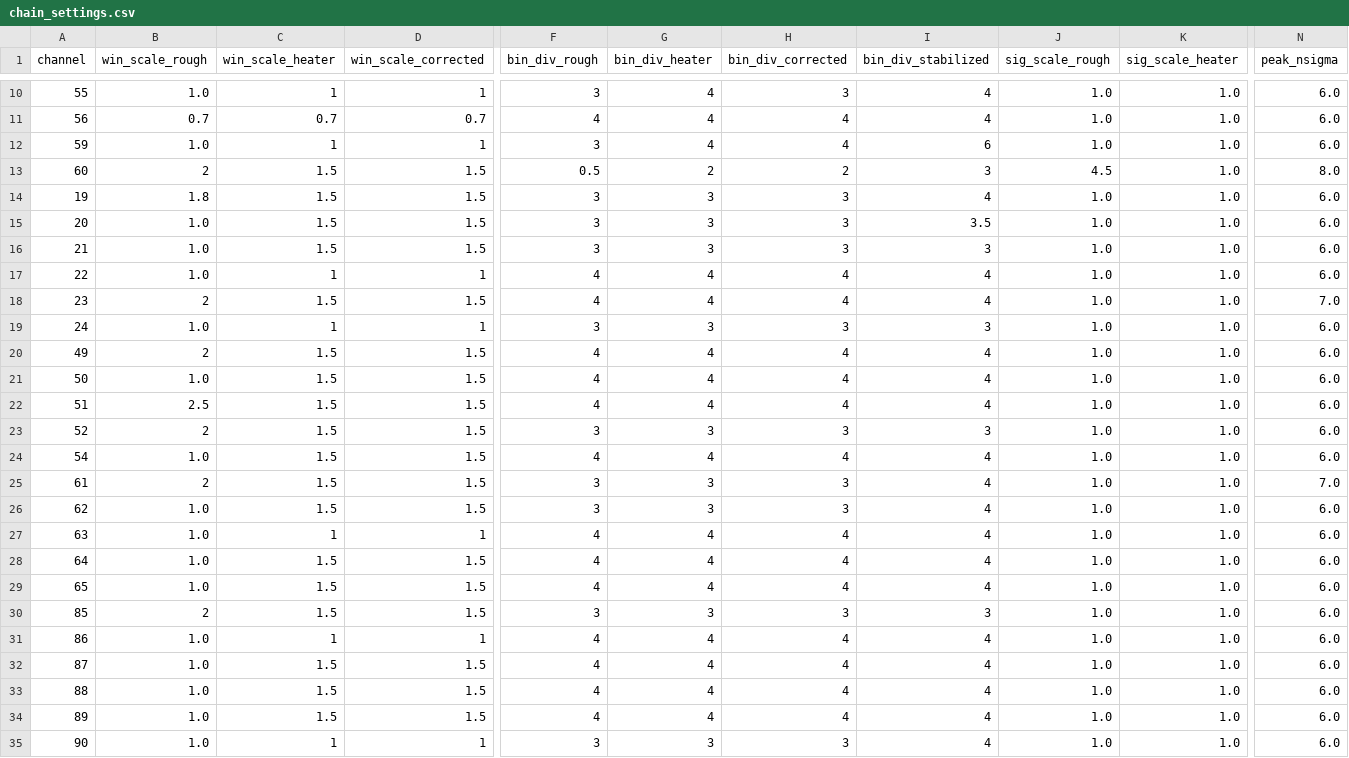
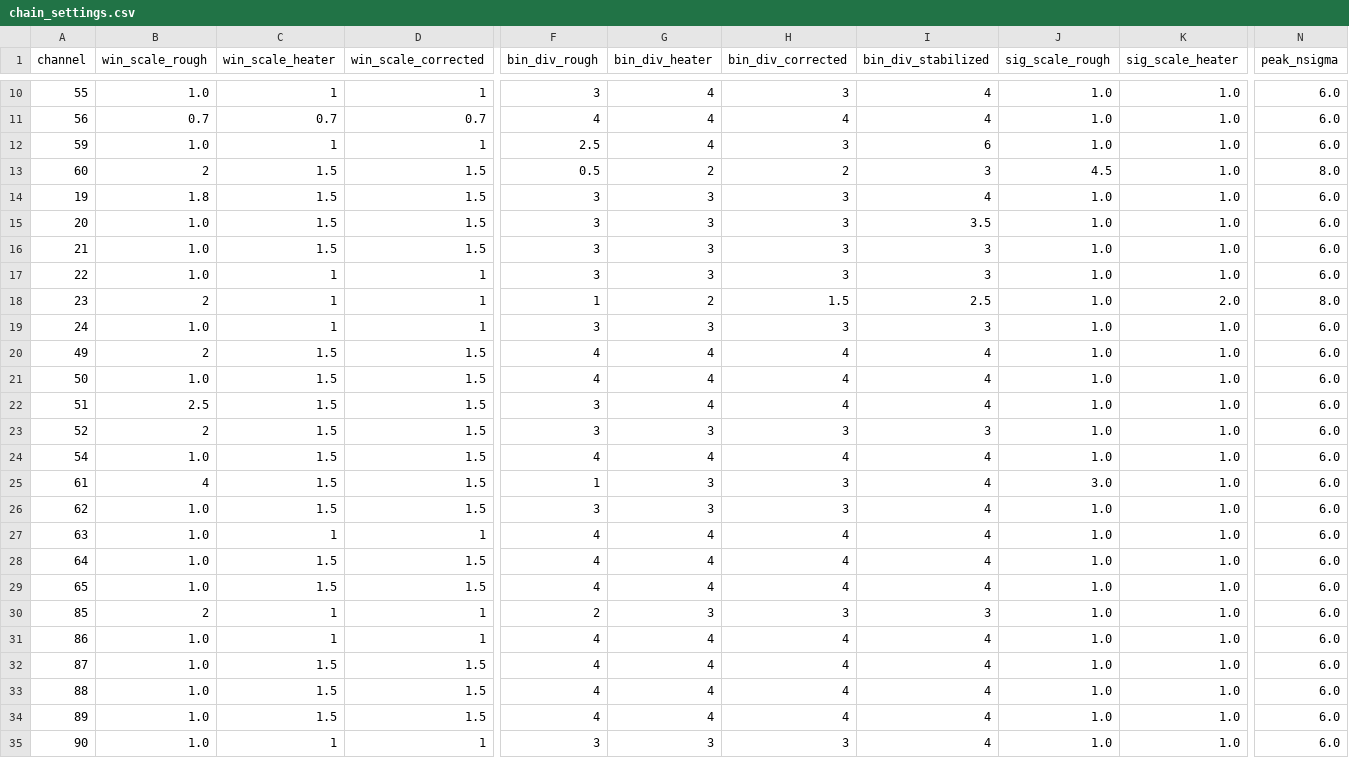
Before and after one commit to AlbertoZanelli/CROSS-analysis, a CSV file: batchOctopus/chain_settings.csv, drawn as a sheet; only a part is shown, gaps mark what is left out; the diff names each change by its address in the sheet, - before the commit and + after, or states it on an @@ line.

```diff
--- a/batchOctopus/chain_settings.csv
+++ b/batchOctopus/chain_settings.csv
-F12 (bin_div_rough): 3
+F12 (bin_div_rough): 2.5
-H12 (bin_div_corrected): 4
+H12 (bin_div_corrected): 3
-F17 (bin_div_rough): 4
+F17 (bin_div_rough): 3
-G17 (bin_div_heater): 4
+G17 (bin_div_heater): 3
-H17 (bin_div_corrected): 4
+H17 (bin_div_corrected): 3
-I17 (bin_div_stabilized): 4
+I17 (bin_div_stabilized): 3
-C18 (win_scale_heater): 1.5
+C18 (win_scale_heater): 1
-D18 (win_scale_corrected): 1.5
+D18 (win_scale_corrected): 1
-F18 (bin_div_rough): 4
+F18 (bin_div_rough): 1
-G18 (bin_div_heater): 4
+G18 (bin_div_heater): 2
-H18 (bin_div_corrected): 4
+H18 (bin_div_corrected): 1.5
-I18 (bin_div_stabilized): 4
+I18 (bin_div_stabilized): 2.5
-K18 (sig_scale_heater): 1.0
+K18 (sig_scale_heater): 2.0
-N18 (peak_nsigma): 7.0
+N18 (peak_nsigma): 8.0
-F22 (bin_div_rough): 4
+F22 (bin_div_rough): 3
-B25 (win_scale_rough): 2
+B25 (win_scale_rough): 4
-F25 (bin_div_rough): 3
+F25 (bin_div_rough): 1
-J25 (sig_scale_rough): 1.0
+J25 (sig_scale_rough): 3.0
-N25 (peak_nsigma): 7.0
+N25 (peak_nsigma): 6.0
-C30 (win_scale_heater): 1.5
+C30 (win_scale_heater): 1
-D30 (win_scale_corrected): 1.5
+D30 (win_scale_corrected): 1
-F30 (bin_div_rough): 3
+F30 (bin_div_rough): 2
```
Also changed, not shown: CROSS/MergedRuns/ThalliumStabilizedAmp/thallium_resolutions.csv, 8 other files.
